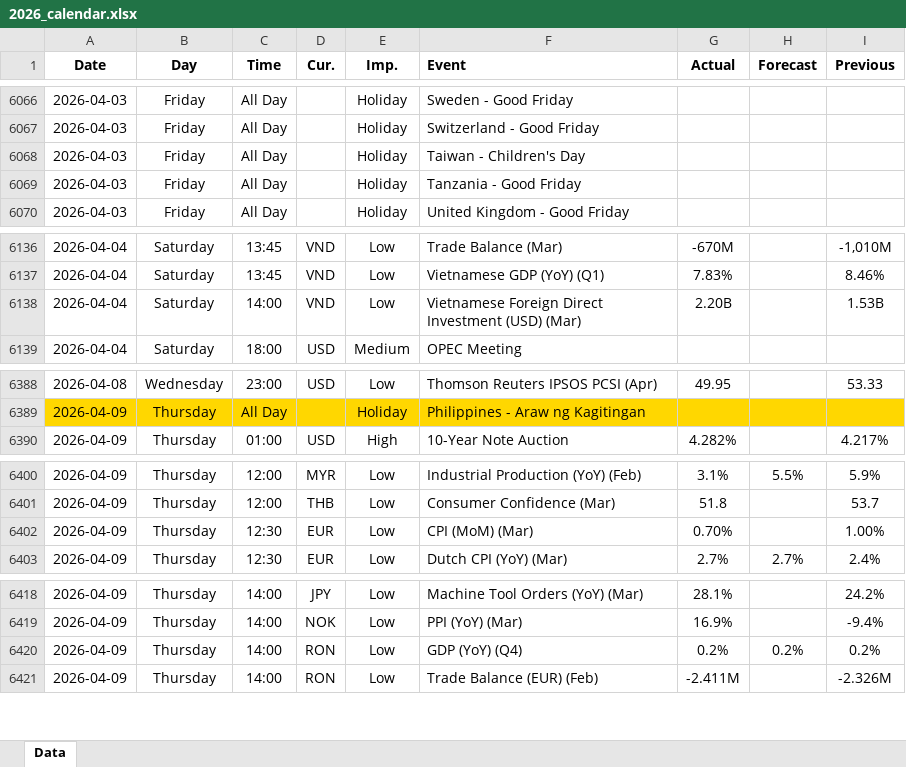
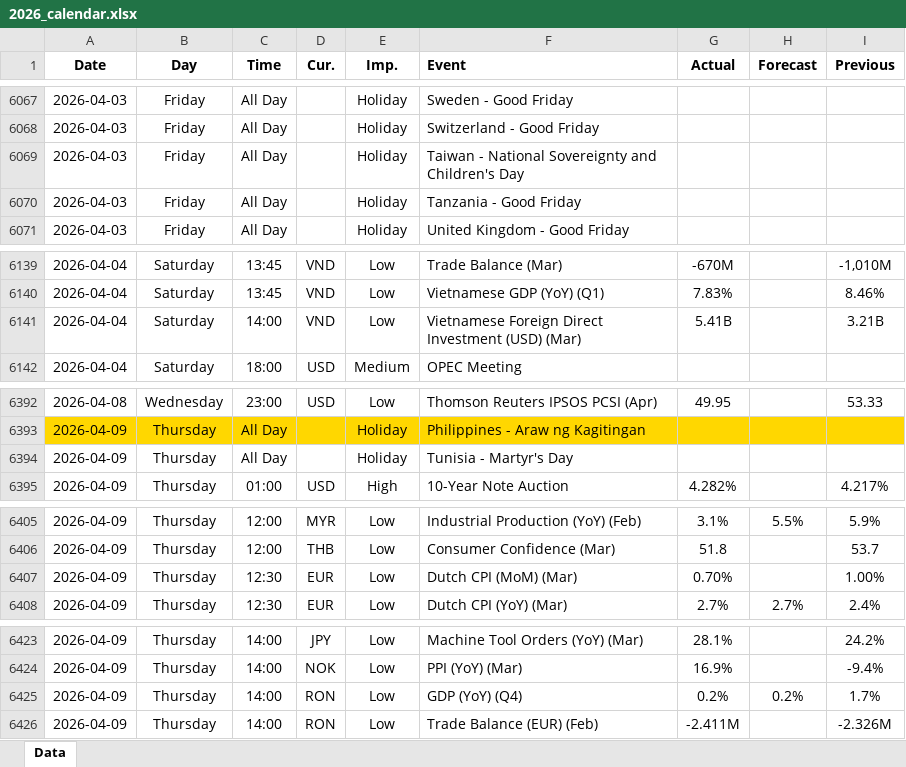
Before and after one commit to yiyousiow000814/XAUUSD-Calendar-Agent, an Excel workbook: data/Economic_Calendar/2026/2026_calendar.xlsx, sheet Data, drawn as a sheet; only a part is shown, gaps mark what is left out; values as stored, in another font and other column widths than the file's, no borders; addresses are those after the commit; the diff covers the shown part only; the diff names each change by its address in the sheet, - before the commit and + after, or states it on an @@ line.

```diff
--- a/data/Economic_Calendar/2026/2026_calendar.xlsx (sheet Data)
+++ b/data/Economic_Calendar/2026/2026_calendar.xlsx (sheet Data)
-F6069 (Event): Taiwan - Children's Day
+F6069 (Event): Taiwan - National Sovereignty and Children's Day
-G6141 (Actual): 2.20B
+G6141 (Actual): 5.41B
-I6141 (Previous): 1.53B
+I6141 (Previous): 3.21B
+row 6394: 2026-04-09 | Thursday | All Day |  | Holiday | Tunisia - Martyr's Day
-F6407 (Event): CPI (MoM) (Mar)
+F6407 (Event): Dutch CPI (MoM) (Mar)
-I6425 (Previous): 0.2%
+I6425 (Previous): 1.7%
```
Also changed, not shown: 10 added rows, 2 removed rows and 1 edited cell elsewhere in this sheet, 2 other files.
